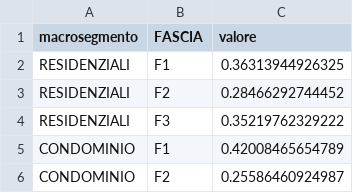
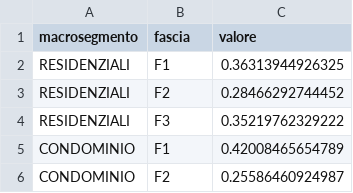
Before and after one commit to DBasilico/file_caricamento, a CSV file: CRV/driver_default_fasce.csv, drawn as a sheet; only a part is shown.

```diff
--- a/CRV/driver_default_fasce.csv
+++ b/CRV/driver_default_fasce.csv
@@ -1,2 +1,2 @@
-macrosegmento;FASCIA;valore
+macrosegmento;fascia;valore
 RESIDENZIALI;F1;0.36313944926325
```
Also changed, not shown: CRV/costi_trasporto_pwr.csv, CRV/pnl_enma.csv, 2 other files.
